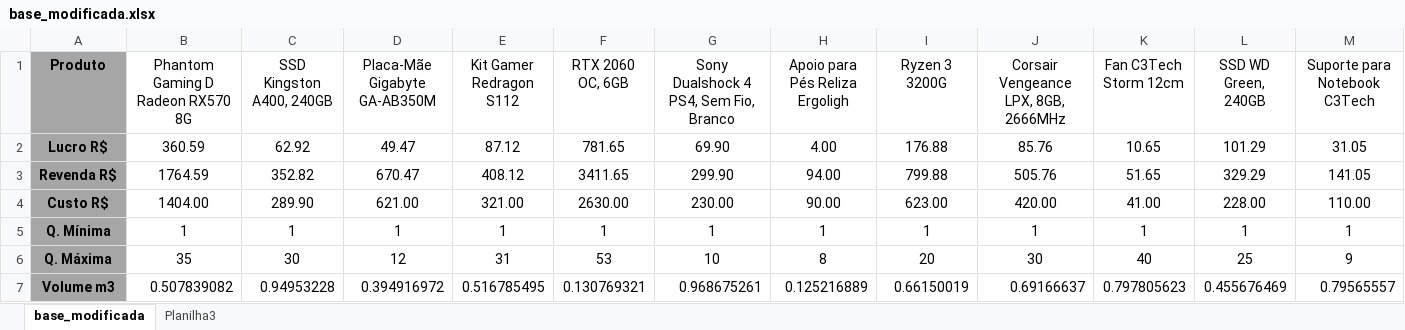
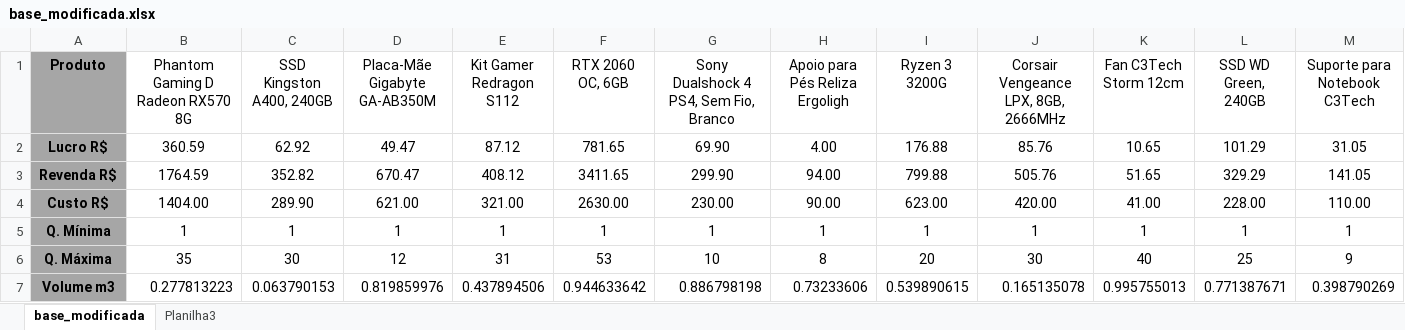
Before and after one commit to marcio012/pesquisa-operacional, an Excel workbook: base_modificada.xlsx, sheet base_modificada, drawn as a sheet; only a part is shown; values as stored, in another font and other column widths than the file's, no borders; removed rows and columns are numbered as before the commit, all else as after; rows hold the shown columns only; the diff names each change by its address in the sheet, - before the commit and + after, or states it on an @@ line.

```diff
--- a/base_modificada.xlsx (sheet base_modificada)
+++ b/base_modificada.xlsx (sheet base_modificada)
-row 7: Volume m3 | 0.507839082 | 0.94953228 | 0.394916972 | 0.516785495 | 0.130769321 | 0.968675261 | 0.125216889 | 0.66150019 | 0.69166637 | 0.797805623 | 0.455676469 | 0.79565557
+row 7: Volume m3 | 0.277813223 | 0.063790153 | 0.819859976 | 0.437894506 | 0.944633642 | 0.886798198 | 0.73233606 | 0.539890615 | 0.165135078 | 0.995755013 | 0.771387671 | 0.398790269
```
Also changed, not shown: sheet Planilha3, 8 other files.
